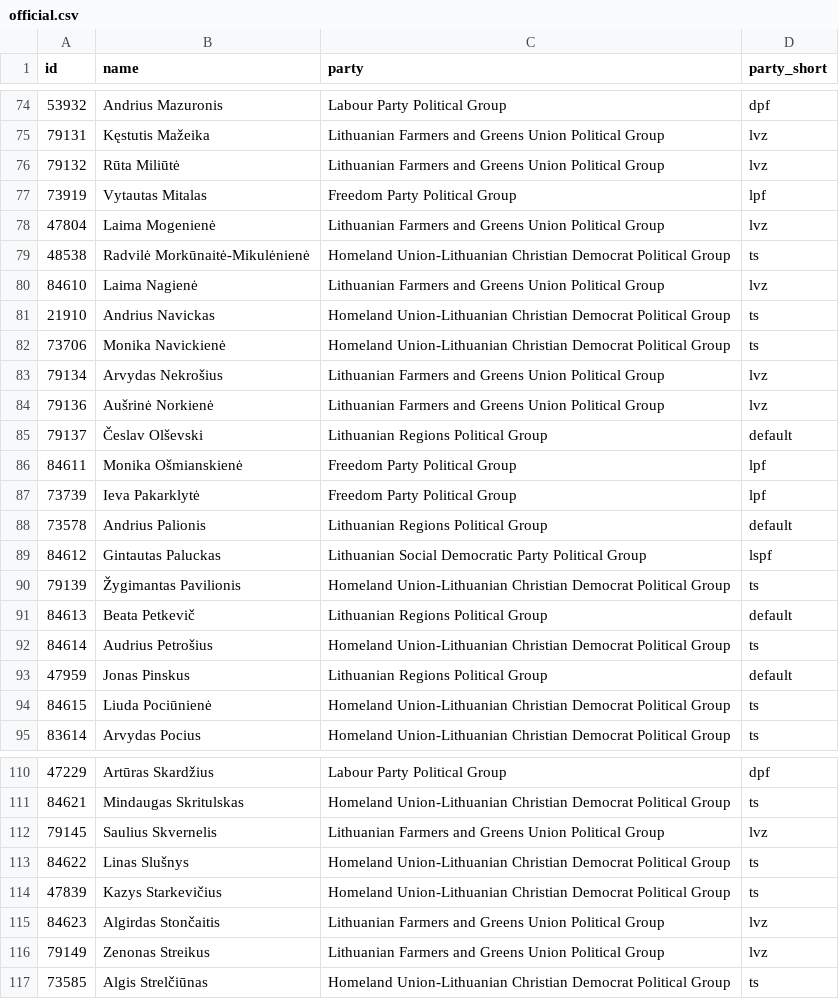
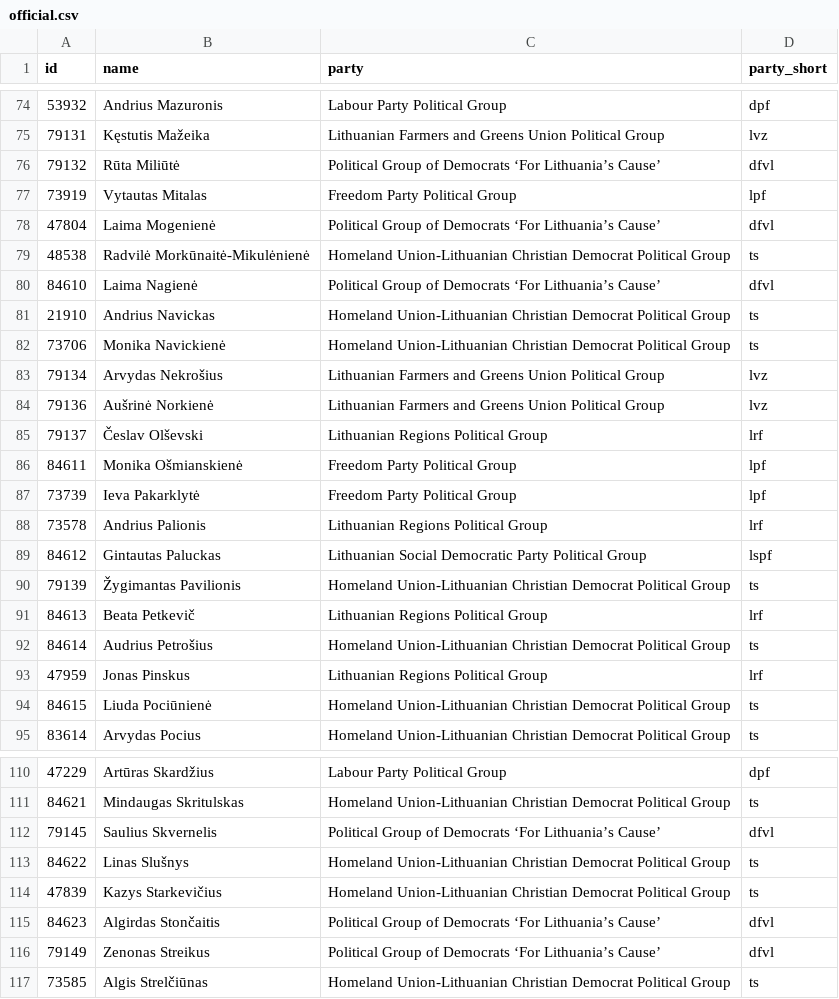
Before and after one commit to every-politician-scrapers/lithuania-seimas-official, a CSV file: data/official.csv, drawn as a sheet; only a part is shown, gaps mark what is left out; the diff covers the shown part only.

```diff
--- a/data/official.csv
+++ b/data/official.csv
@@ -75,7 +75,7 @@ id,name,party,party_short
 79131,Kęstutis Mažeika,Lithuanian Farmers and Greens Union Political Group,lvz
-79132,Rūta Miliūtė,Lithuanian Farmers and Greens Union Political Group,lvz
+79132,Rūta Miliūtė,Political Group of Democrats ‘For Lithuania’s Cause’,dfvl
 73919,Vytautas Mitalas,Freedom Party Political Group,lpf
-47804,Laima Mogenienė,Lithuanian Farmers and Greens Union Political Group,lvz
+47804,Laima Mogenienė,Political Group of Democrats ‘For Lithuania’s Cause’,dfvl
 48538,Radvilė Morkūnaitė-Mikulėnienė,Homeland Union-Lithuanian Christian Democrat Political Group,ts
-84610,Laima Nagienė,Lithuanian Farmers and Greens Union Political Group,lvz
+84610,Laima Nagienė,Political Group of Democrats ‘For Lithuania’s Cause’,dfvl
 21910,Andrius Navickas,Homeland Union-Lithuanian Christian Democrat Political Group,ts
@@ -84,11 +84,11 @@ id,name,party,party_short
 79136,Aušrinė Norkienė,Lithuanian Farmers and Greens Union Political Group,lvz
-79137,Česlav Olševski,Lithuanian Regions Political Group,default
+79137,Česlav Olševski,Lithuanian Regions Political Group,lrf
 84611,Monika Ošmianskienė,Freedom Party Political Group,lpf
 73739,Ieva Pakarklytė,Freedom Party Political Group,lpf
-73578,Andrius Palionis,Lithuanian Regions Political Group,default
+73578,Andrius Palionis,Lithuanian Regions Political Group,lrf
 84612,Gintautas Paluckas,Lithuanian Social Democratic Party Political Group,lspf
 79139,Žygimantas Pavilionis,Homeland Union-Lithuanian Christian Democrat Political Group,ts
-84613,Beata Petkevič,Lithuanian Regions Political Group,default
+84613,Beata Petkevič,Lithuanian Regions Political Group,lrf
 84614,Audrius Petrošius,Homeland Union-Lithuanian Christian Democrat Political Group,ts
-47959,Jonas Pinskus,Lithuanian Regions Political Group,default
+47959,Jonas Pinskus,Lithuanian Regions Political Group,lrf
 84615,Liuda Pociūnienė,Homeland Union-Lithuanian Christian Democrat Political Group,ts
@@ -111,7 +111,7 @@ id,name,party,party_short
 84621,Mindaugas Skritulskas,Homeland Union-Lithuanian Christian Democrat Political Group,ts
-79145,Saulius Skvernelis,Lithuanian Farmers and Greens Union Political Group,lvz
+79145,Saulius Skvernelis,Political Group of Democrats ‘For Lithuania’s Cause’,dfvl
 84622,Linas Slušnys,Homeland Union-Lithuanian Christian Democrat Political Group,ts
 47839,Kazys Starkevičius,Homeland Union-Lithuanian Christian Democrat Political Group,ts
-84623,Algirdas Stončaitis,Lithuanian Farmers and Greens Union Political Group,lvz
-79149,Zenonas Streikus,Lithuanian Farmers and Greens Union Political Group,lvz
+84623,Algirdas Stončaitis,Political Group of Democrats ‘For Lithuania’s Cause’,dfvl
+79149,Zenonas Streikus,Political Group of Democrats ‘For Lithuania’s Cause’,dfvl
 73585,Algis Strelčiūnas,Homeland Union-Lithuanian Christian Democrat Political Group,ts
```
Also changed, not shown: 19 edited cells elsewhere in this file, data/diff.csv.
